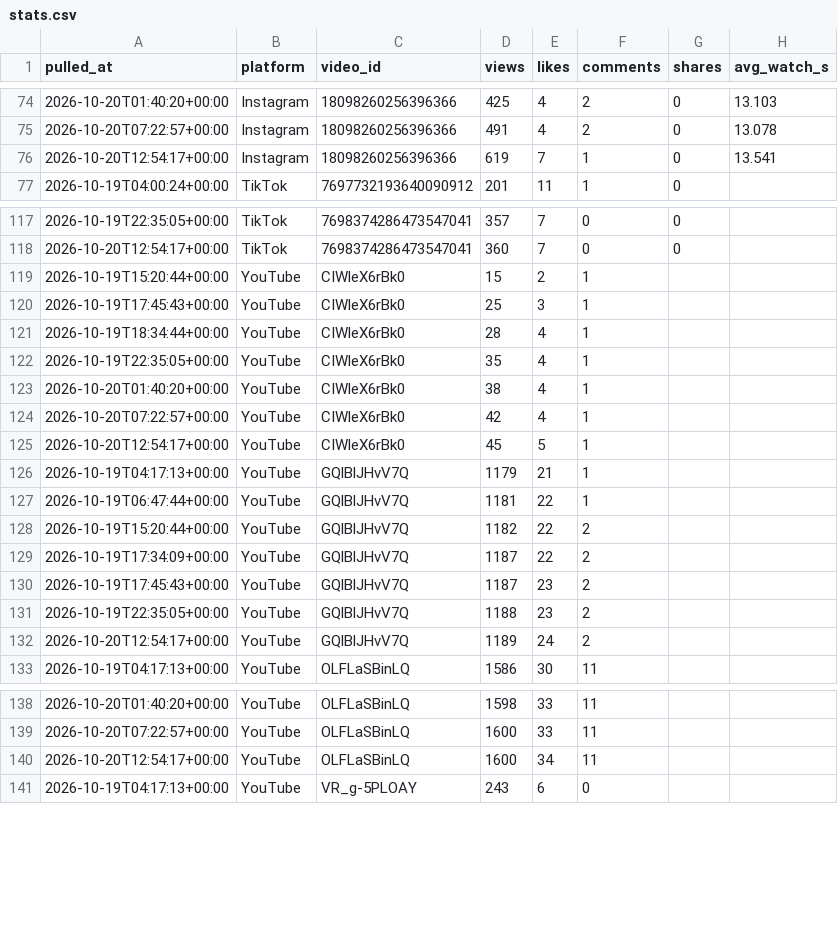
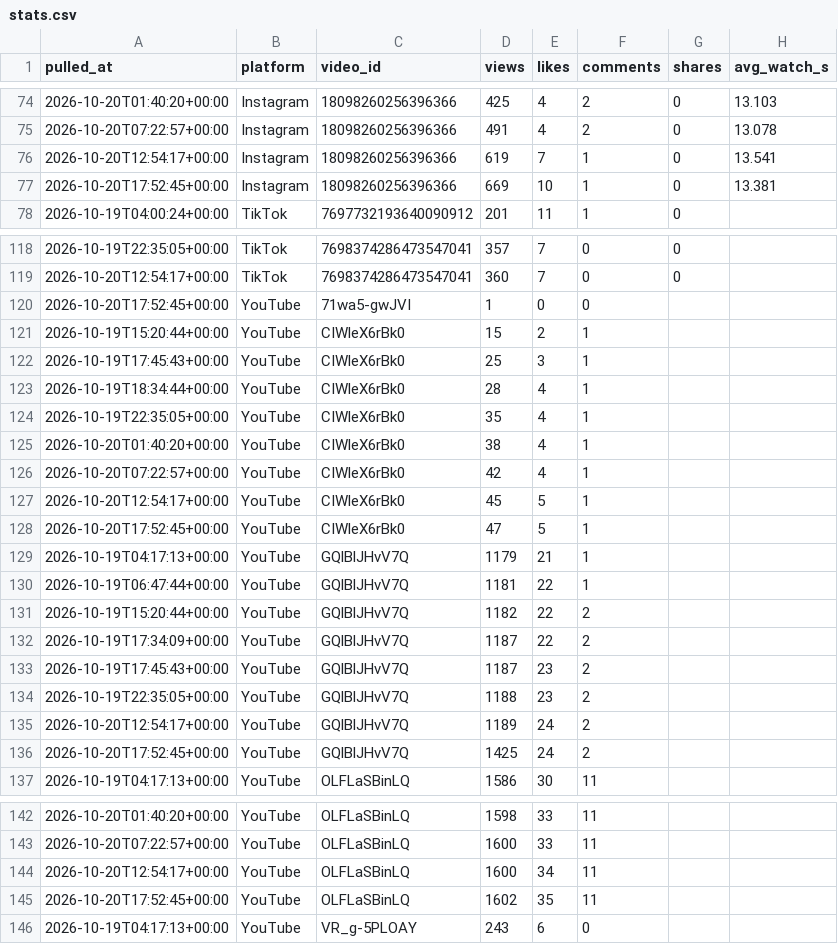
Before and after one commit to Akshay-ALLAM/mapfacto-studio, a CSV file: data/stats.csv, drawn as a sheet; only a part is shown, gaps mark what is left out; the diff covers the shown part only.

```diff
--- a/data/stats.csv
+++ b/data/stats.csv
@@ -76,2 +76,3 @@ pulled_at,platform,video_id,views,likes,comments,shares,avg_watch_s
 2026-10-20T12:54:17+00:00,Instagram,18098260256396366,619,7,1,0,13.541
+2026-10-20T17:52:45+00:00,Instagram,18098260256396366,669,10,1,0,13.381
 2026-10-19T04:00:24+00:00,TikTok,7697732193640090912,201,11,1,0,
@@ -118,2 +119,3 @@ pulled_at,platform,video_id,views,likes,comments,shares,avg_watch_s
 2026-10-20T12:54:17+00:00,TikTok,7698374286473547041,360,7,0,0,
+2026-10-20T17:52:45+00:00,YouTube,71wa5-gwJVI,1,0,0,,
 2026-10-19T15:20:44+00:00,YouTube,CIWleX6rBk0,15,2,1,,
@@ -125,2 +127,3 @@ pulled_at,platform,video_id,views,likes,comments,shares,avg_watch_s
 2026-10-20T12:54:17+00:00,YouTube,CIWleX6rBk0,45,5,1,,
+2026-10-20T17:52:45+00:00,YouTube,CIWleX6rBk0,47,5,1,,
 2026-10-19T04:17:13+00:00,YouTube,GQlBlJHvV7Q,1179,21,1,,
@@ -132,2 +135,3 @@ pulled_at,platform,video_id,views,likes,comments,shares,avg_watch_s
 2026-10-20T12:54:17+00:00,YouTube,GQlBlJHvV7Q,1189,24,2,,
+2026-10-20T17:52:45+00:00,YouTube,GQlBlJHvV7Q,1425,24,2,,
 2026-10-19T04:17:13+00:00,YouTube,OLFLaSBinLQ,1586,30,11,,
@@ -140,2 +144,3 @@ pulled_at,platform,video_id,views,likes,comments,shares,avg_watch_s
 2026-10-20T12:54:17+00:00,YouTube,OLFLaSBinLQ,1600,34,11,,
+2026-10-20T17:52:45+00:00,YouTube,OLFLaSBinLQ,1602,35,11,,
 2026-10-19T04:17:13+00:00,YouTube,VR_g-5PLOAY,243,6,0,,
```
Also changed, not shown: 1 added row elsewhere in this file, data/followers.csv, data/pulls.csv, 2 other files.
